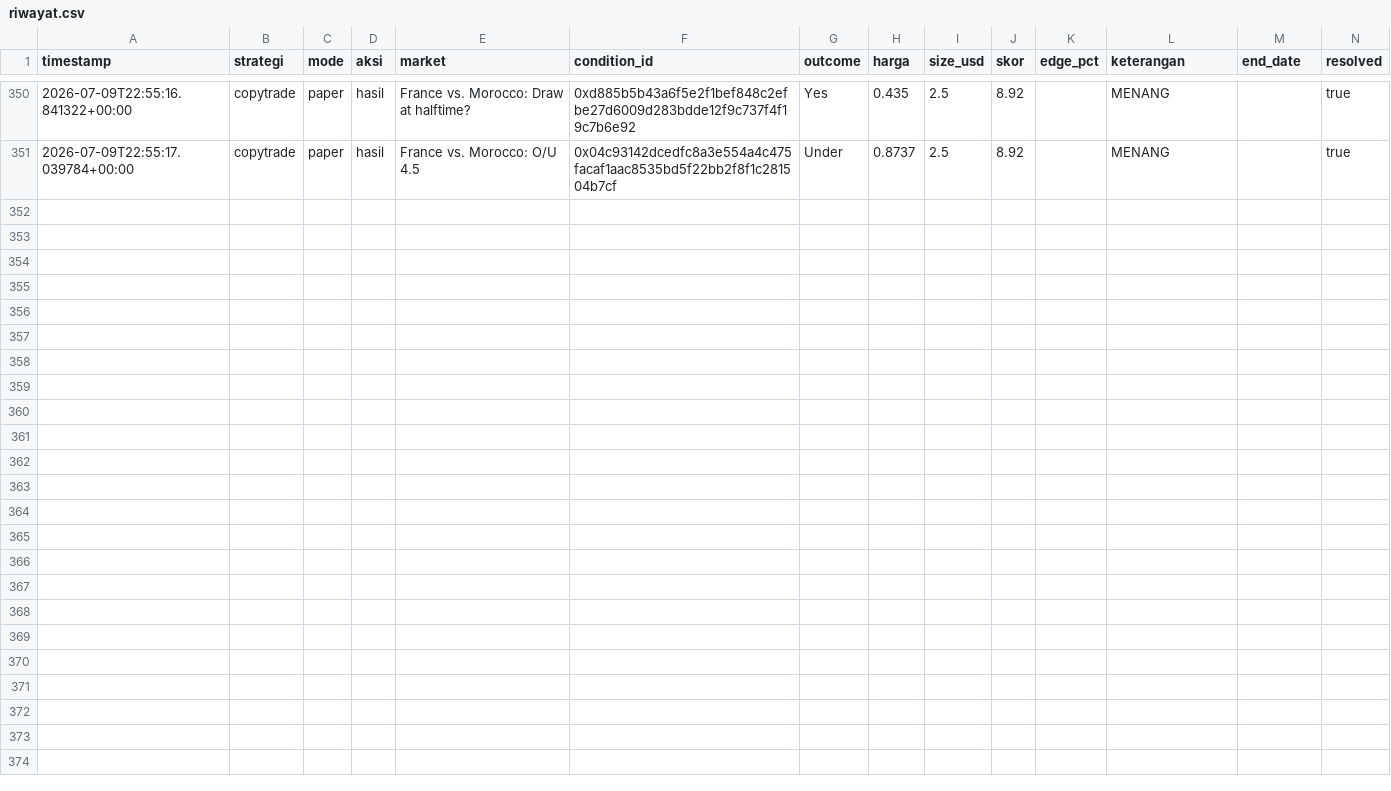
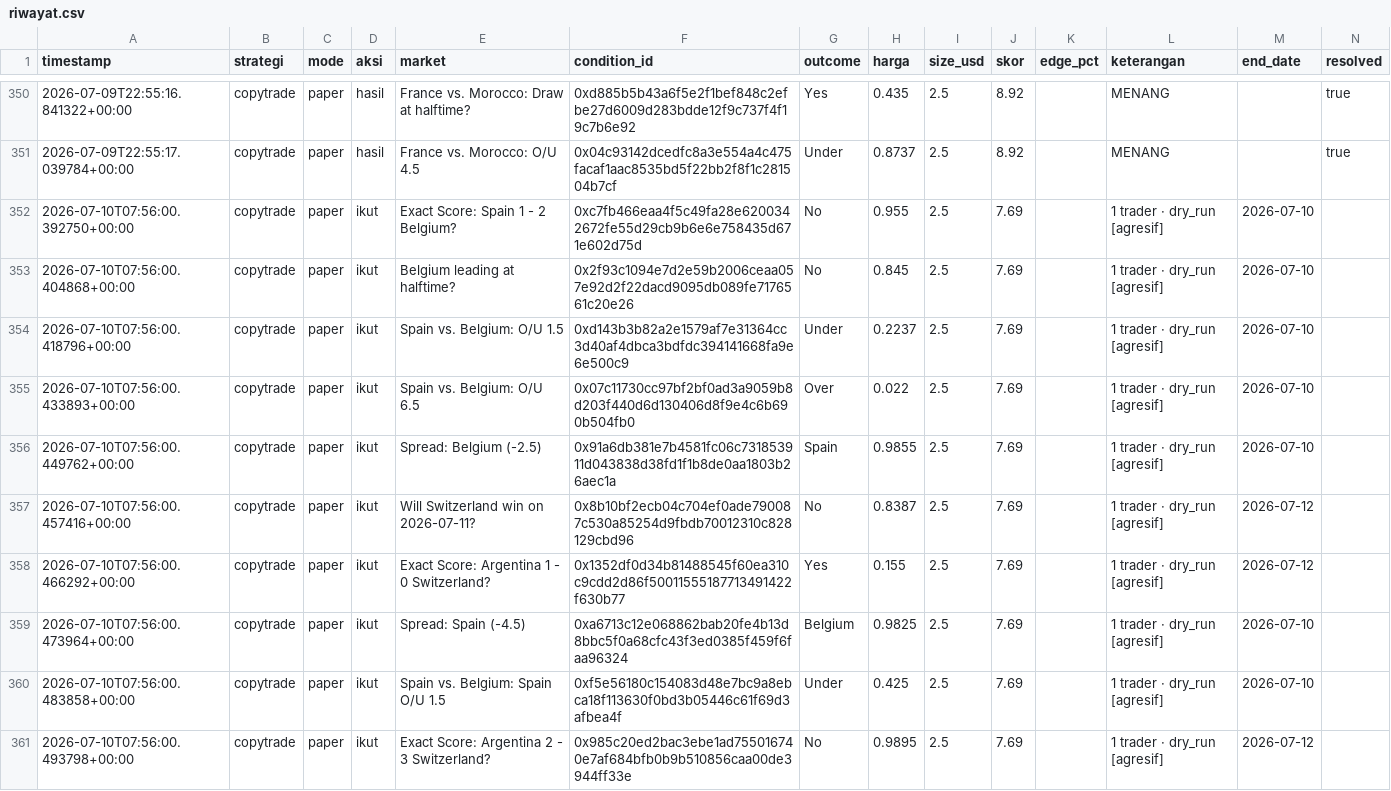
Before and after one commit to kumaraprayoga68-sketch/polybot, a CSV file: data/riwayat.csv, drawn as a sheet; only a part is shown, gaps mark what is left out; rows hold the shown columns only; the diff names each change by its address in the sheet, - before the commit and + after, or states it on an @@ line.

Commit message:
chore: update riwayat (manual run - CI keliatannya stall)

```diff
--- a/data/riwayat.csv
+++ b/data/riwayat.csv
+row 352: 2026-07-10T07:56:00.392750+00:00 | copytrade | paper | ikut | Exact Score: Spain 1 - 2 Belgium? | 0xc7fb466eaa4f5c49fa28e6200342672fe55d29cb9b6e6e758435d671e602d75d | No | 0.955 | 2.5 | 7.69 |  | 1 trader · dry_run [agresif] | 2026-07-10
+row 353: 2026-07-10T07:56:00.404868+00:00 | copytrade | paper | ikut | Belgium leading at halftime? | 0x2f93c1094e7d2e59b2006ceaa057e92d2f22dacd9095db089fe7176561c20e26 | No | 0.845 | 2.5 | 7.69 |  | 1 trader · dry_run [agresif] | 2026-07-10
+row 354: 2026-07-10T07:56:00.418796+00:00 | copytrade | paper | ikut | Spain vs. Belgium: O/U 1.5 | 0xd143b3b82a2e1579af7e31364cc3d40af4dbca3bdfdc394141668fa9e6e500c9 | Under | 0.2237 | 2.5 | 7.69 |  | 1 trader · dry_run [agresif] | 2026-07-10
+row 355: 2026-07-10T07:56:00.433893+00:00 | copytrade | paper | ikut | Spain vs. Belgium: O/U 6.5 | 0x07c11730cc97bf2bf0ad3a9059b8d203f440d6d130406d8f9e4c6b690b504fb0 | Over | 0.022 | 2.5 | 7.69 |  | 1 trader · dry_run [agresif] | 2026-07-10
+row 356: 2026-07-10T07:56:00.449762+00:00 | copytrade | paper | ikut | Spread: Belgium (-2.5) | 0x91a6db381e7b4581fc06c731853911d043838d38fd1f1b8de0aa1803b26aec1a | Spain | 0.9855 | 2.5 | 7.69 |  | 1 trader · dry_run [agresif] | 2026-07-10
+row 357: 2026-07-10T07:56:00.457416+00:00 | copytrade | paper | ikut | Will Switzerland win on 2026-07-11? | 0x8b10bf2ecb04c704ef0ade790087c530a85254d9fbdb70012310c828129cbd96 | No | 0.8387 | 2.5 | 7.69 |  | 1 trader · dry_run [agresif] | 2026-07-12
+row 358: 2026-07-10T07:56:00.466292+00:00 | copytrade | paper | ikut | Exact Score: Argentina 1 - 0 Switzerland? | 0x1352df0d34b81488545f60ea310c9cdd2d86f50011555187713491422f630b77 | Yes | 0.155 | 2.5 | 7.69 |  | 1 trader · dry_run [agresif] | 2026-07-12
+row 359: 2026-07-10T07:56:00.473964+00:00 | copytrade | paper | ikut | Spread: Spain (-4.5) | 0xa6713c12e068862bab20fe4b13d8bbc5f0a68cfc43f3ed0385f459f6faa96324 | Belgium | 0.9825 | 2.5 | 7.69 |  | 1 trader · dry_run [agresif] | 2026-07-10
+row 360: 2026-07-10T07:56:00.483858+00:00 | copytrade | paper | ikut | Spain vs. Belgium: Spain O/U 1.5 | 0xf5e56180c154083d48e7bc9a8ebca18f113630f0bd3b05446c61f69d3afbea4f | Under | 0.425 | 2.5 | 7.69 |  | 1 trader · dry_run [agresif] | 2026-07-10
+row 361: 2026-07-10T07:56:00.493798+00:00 | copytrade | paper | ikut | Exact Score: Argentina 2 - 3 Switzerland? | 0x985c20ed2bac3ebe1ad755016740e7af684bfb0b9b510856caa00de3944ff33e | No | 0.9895 | 2.5 | 7.69 |  | 1 trader · dry_run [agresif] | 2026-07-12
```
